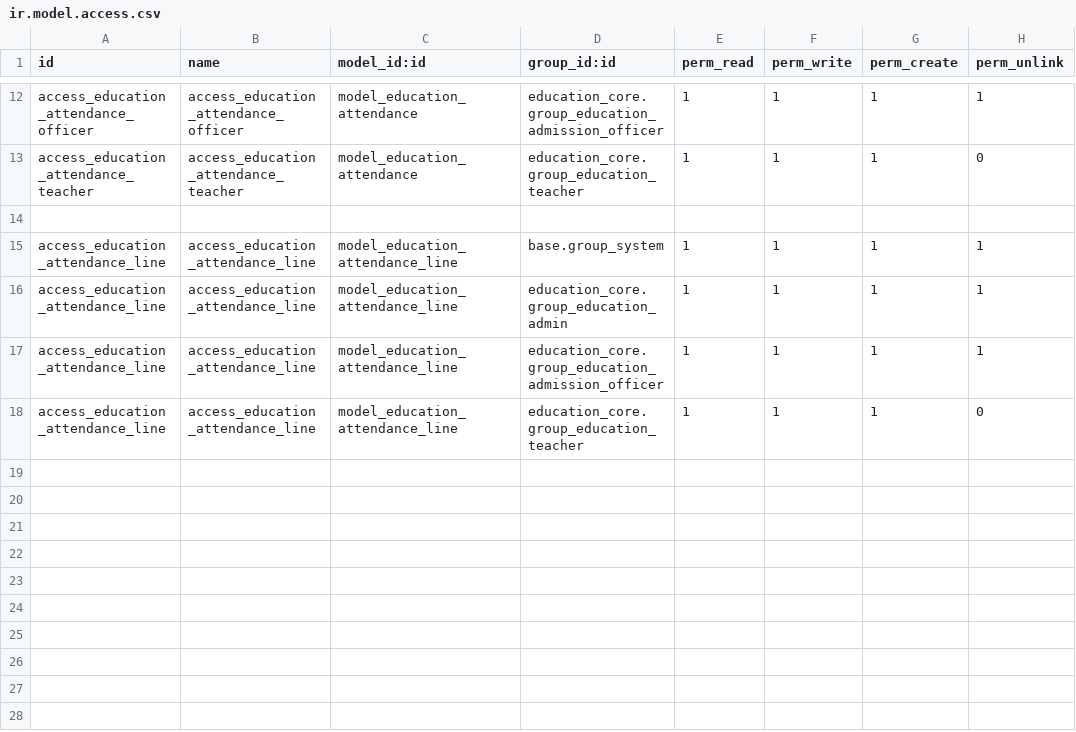
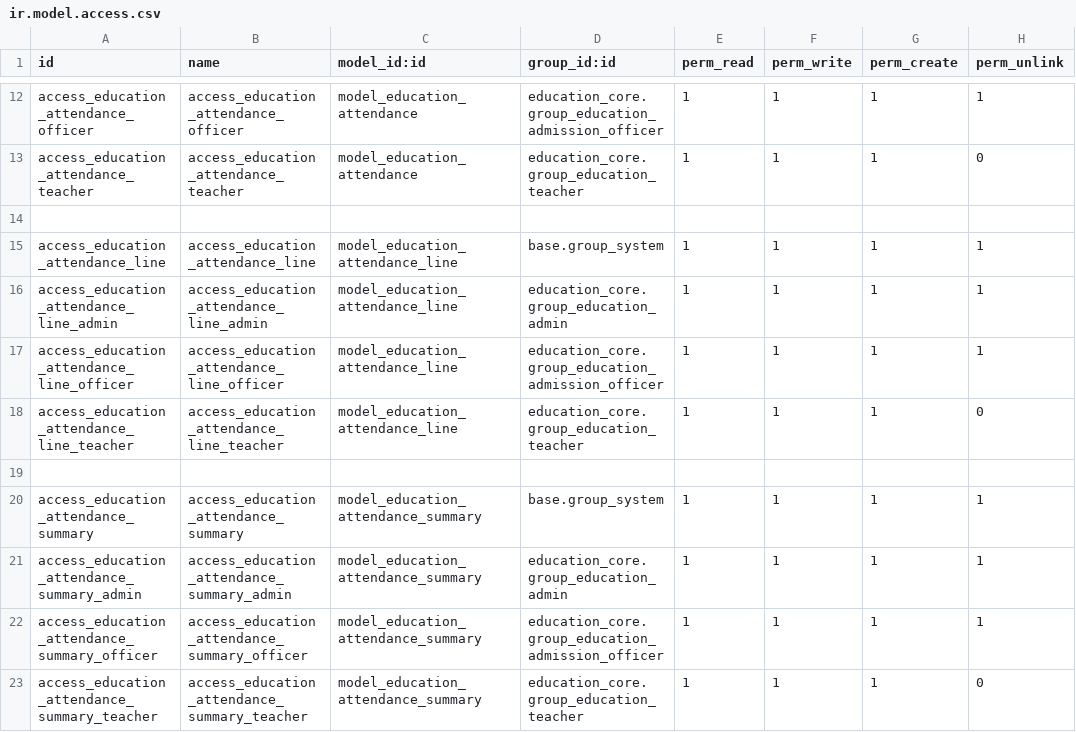
Before and after one commit to hajajcybro/EducationalERP, a CSV file: education_attendances/security/ir.model.access.csv, drawn as a sheet; only a part is shown, gaps mark what is left out.

Commit message:
[UPD]education_core and education_attendance nov-13-25

```diff
--- a/education_attendances/security/ir.model.access.csv
+++ b/education_attendances/security/ir.model.access.csv
@@ -15,4 +15,9 @@ access_education_attendance_teacher,access_education_attendance_teacher,model_ed
 access_education_attendance_line,access_education_attendance_line,model_education_attendance_line,base.group_system,1,1,1,1
-access_education_attendance_line,access_education_attendance_line,model_education_attendance_line,education_core.group_education_admin,1,1,1,1
-access_education_attendance_line,access_education_attendance_line,model_education_attendance_line,education_core.group_education_admission_officer,1,1,1,1
-access_education_attendance_line,access_education_attendance_line,model_education_attendance_line,education_core.group_education_teacher,1,1,1,0
+access_education_attendance_line_admin,access_education_attendance_line_admin,model_education_attendance_line,education_core.group_education_admin,1,1,1,1
+access_education_attendance_line_officer,access_education_attendance_line_officer,model_education_attendance_line,education_core.group_education_admission_officer,1,1,1,1
+access_education_attendance_line_teacher,access_education_attendance_line_teacher,model_education_attendance_line,education_core.group_education_teacher,1,1,1,0
+
+access_education_attendance_summary,access_education_attendance_summary,model_education_attendance_summary,base.group_system,1,1,1,1
+access_education_attendance_summary_admin,access_education_attendance_summary_admin,model_education_attendance_summary,education_core.group_education_admin,1,1,1,1
+access_education_attendance_summary_officer,access_education_attendance_summary_officer,model_education_attendance_summary,education_core.group_education_admission_officer,1,1,1,1
+access_education_attendance_summary_teacher,access_education_attendance_summary_teacher,model_education_attendance_summary,education_core.group_education_teacher,1,1,1,0
```
Also changed, not shown: 11 other files.
